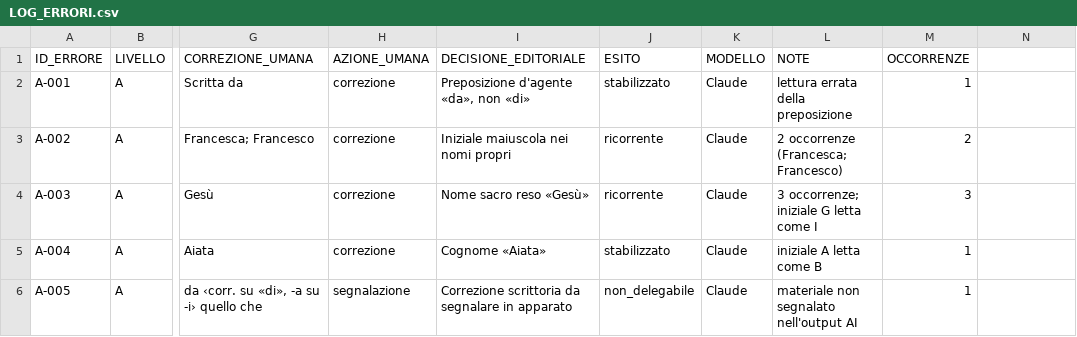
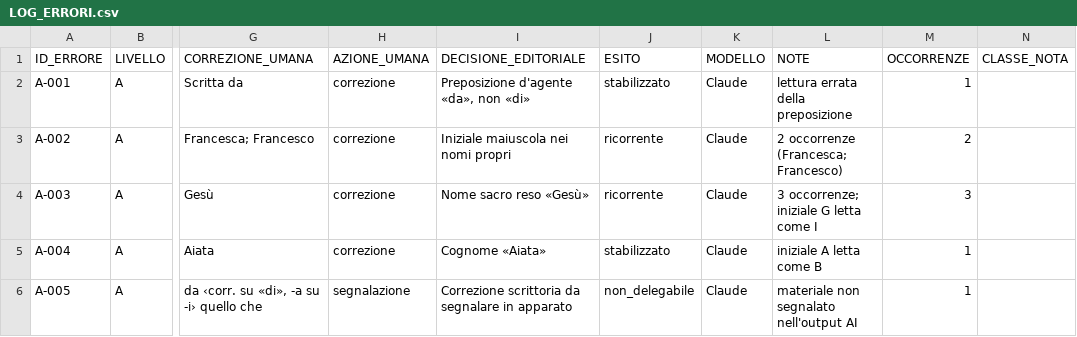
Before and after one commit to luciano-longo77/AI-assisted-transcription-protocol, a CSV file: data/csv/LOG_ERRORI.csv, drawn as a sheet; only a part is shown, gaps mark what is left out; the diff names each change by its address in the sheet, - before the commit and + after, or states it on an @@ line.

Commit message:
Update LOG_ERRORI.csv

```diff
--- a/data/csv/LOG_ERRORI.csv
+++ b/data/csv/LOG_ERRORI.csv
-N1: (empty)
+N1: CLASSE_NOTA
```
